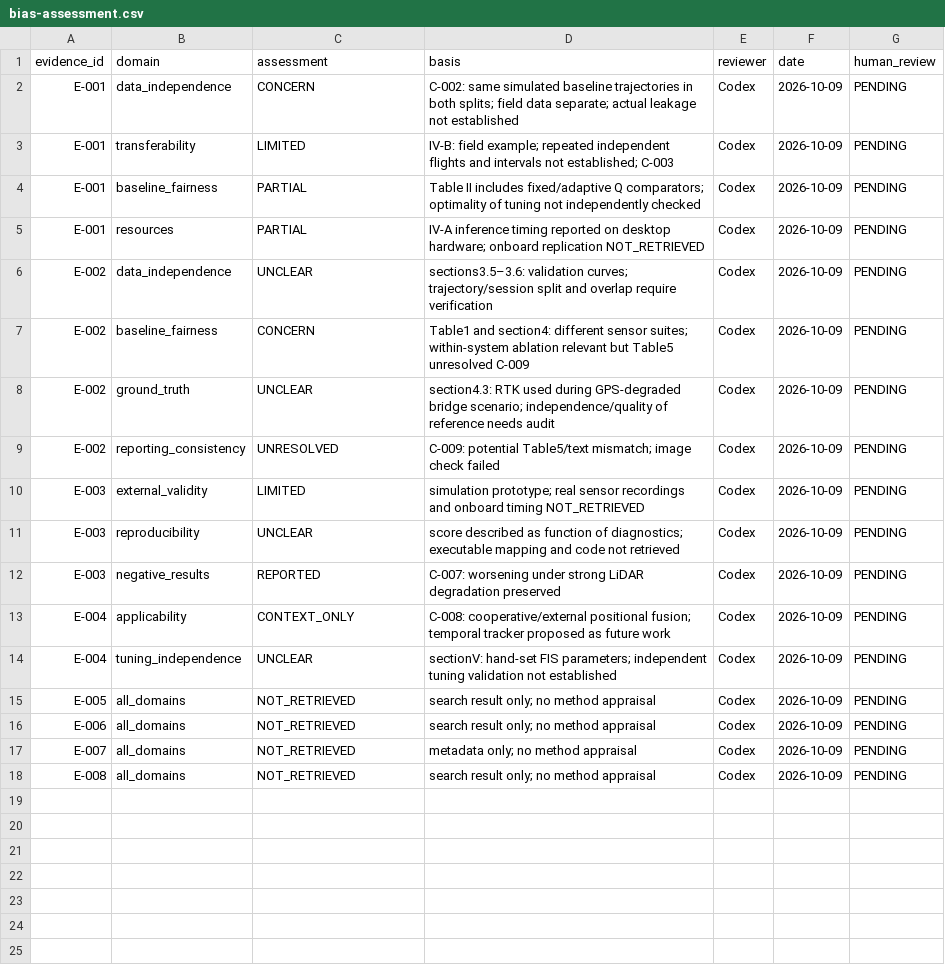
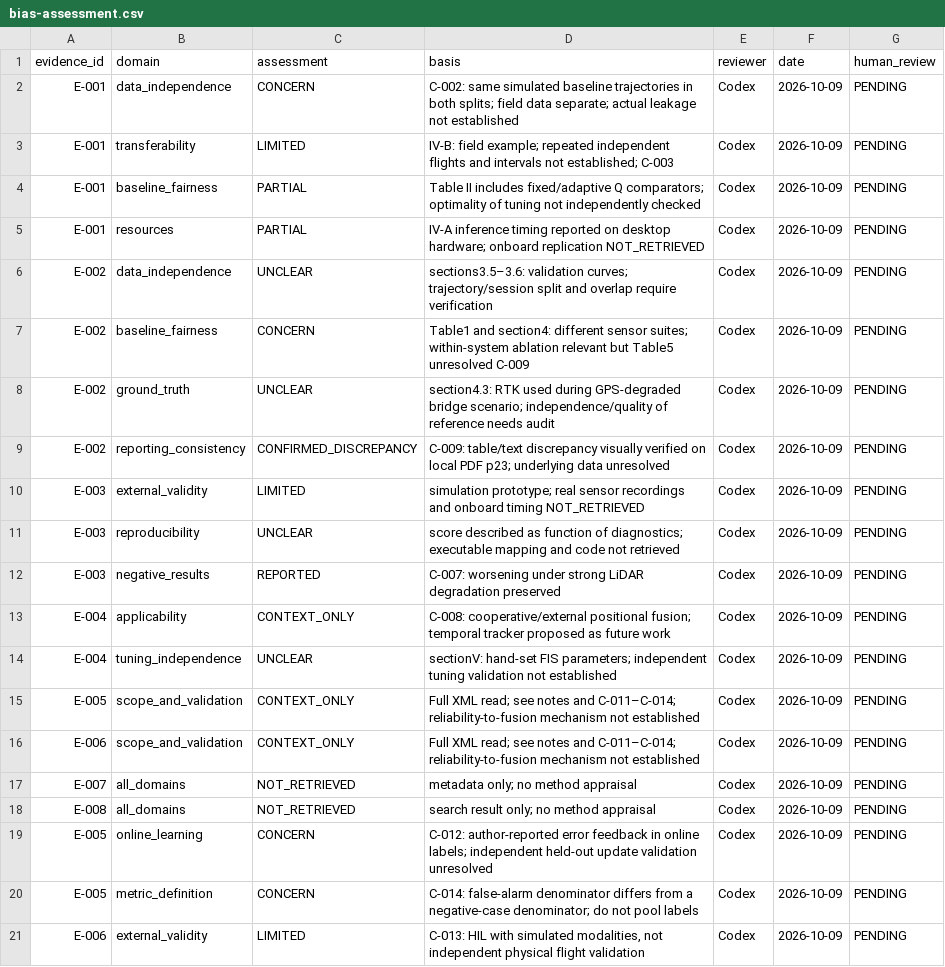
Before and after one commit to NomerovskiySergey/ai-research-assistant, a CSV file: research/bias-assessment.csv, drawn as a sheet; the diff names each change by its address in the sheet, - before the commit and + after, or states it on an @@ line.

```diff
--- a/research/bias-assessment.csv
+++ b/research/bias-assessment.csv
-C9 (assessment): UNRESOLVED
+C9 (assessment): CONFIRMED_DISCREPANCY
-D9 (basis): C-009: potential Table5/text mismatch; image check failed
+D9 (basis): C-009: table/text discrepancy visually verified on local PDF p23; underlying data unresolved
-B15:B16 (domain): all_domains
+B15:B16 (domain): scope_and_validation
-C15:C16 (assessment): NOT_RETRIEVED
+C15:C16 (assessment): CONTEXT_ONLY
-D15:D16 (basis): search result only; no method appraisal
+D15:D16 (basis): Full XML read; see notes and C-011–C-014; reliability-to-fusion mechanism not established
+row 19: E-005 | online_learning | CONCERN | C-012: author-reported error feedback in online labels; independent held-out update validation unresolved | Codex | 2026-10-09 | PENDING
+row 20: E-005 | metric_definition | CONCERN | C-014: false-alarm denominator differs from a negative-case denominator; do not pool labels | Codex | 2026-10-09 | PENDING
+row 21: E-006 | external_validity | LIMITED | C-013: HIL with simulated modalities, not independent physical flight validation | Codex | 2026-10-09 | PENDING
```
Also changed, not shown: research/metadata-checks.csv, research/screening.csv, 12 other files.
